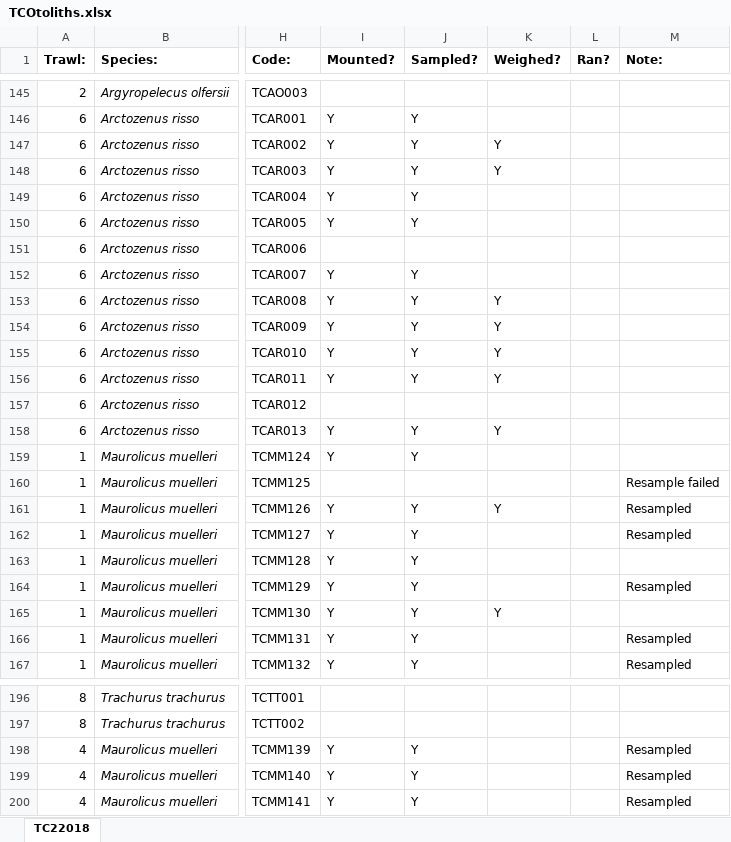
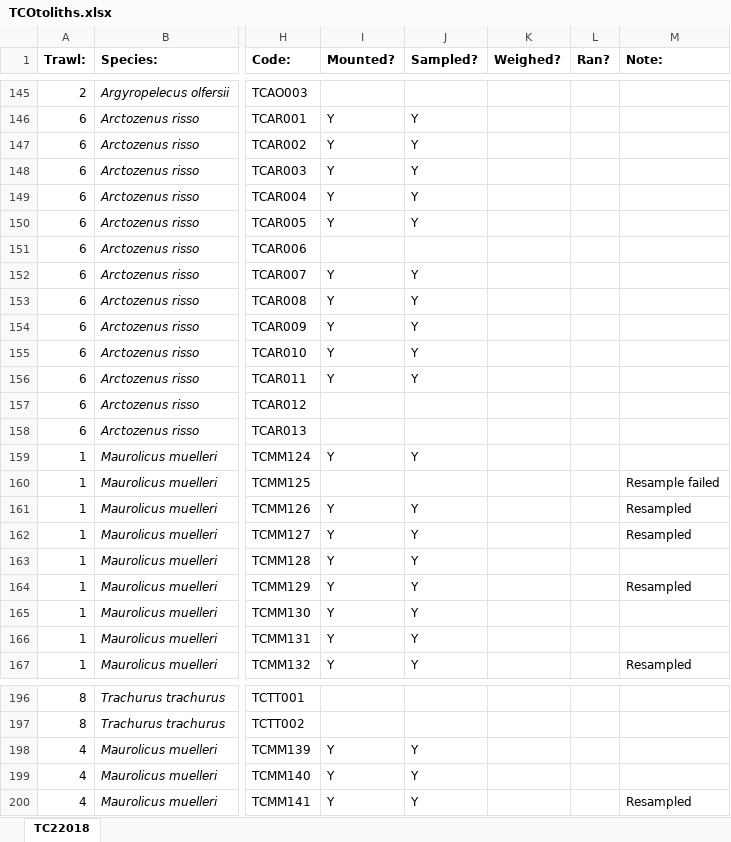
Before and after one commit to JethroReading/MesopelagicFMR, an Excel workbook: TCOtoliths.xlsx, sheet TC22018, drawn as a sheet; only a part is shown, gaps mark what is left out; values as stored, in another font and other column widths than the file's, no borders; the diff covers the shown part only; the diff names each change by its address in the sheet, - before the commit and + after, or states it on an @@ line.

```diff
--- a/TCOtoliths.xlsx (sheet TC22018)
+++ b/TCOtoliths.xlsx (sheet TC22018)
-K147:K148 (Weighed?): Y
+K147:K148 (Weighed?): (empty)
-K153:K156 (Weighed?): Y
+K153:K156 (Weighed?): (empty)
-I158 (Mounted?): Y
+I158 (Mounted?): (empty)
-J158 (Sampled?): Y
+J158 (Sampled?): (empty)
-K158 (Weighed?): Y
+K158 (Weighed?): (empty)
-K161 (Weighed?): Y
+K161 (Weighed?): (empty)
-K165 (Weighed?): Y
+K165 (Weighed?): (empty)
-M166 (Note:): Resampled
+M166 (Note:): (empty)
-M198:M199 (Note:): Resampled
+M198:M199 (Note:): (empty)
```
Also changed, not shown: 5 added rows and 42 edited cells elsewhere in this sheet, TCMuscle.xlsx.
